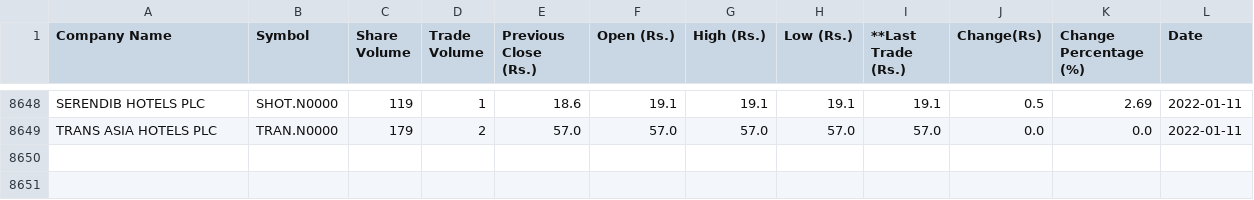
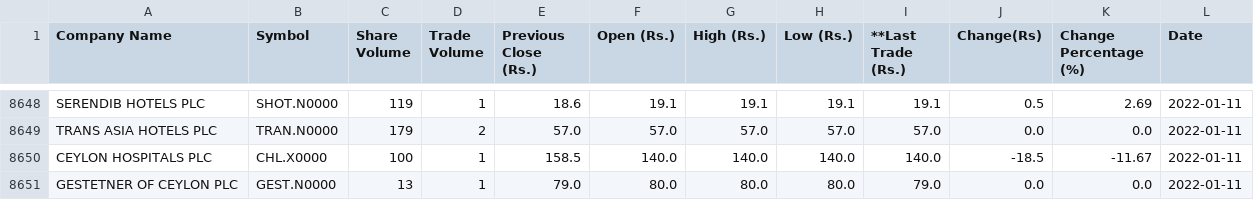
Before and after one commit to joshnicholas/cse_scrape, a CSV file: cse.csv, drawn as a sheet; only a part is shown, gaps mark what is left out; the diff names each change by its address in the sheet, - before the commit and + after, or states it on an @@ line.

Commit message:
Latest data: Tue Jan 11 09:32:23 UTC 2022

```diff
--- a/cse.csv
+++ b/cse.csv
+row 8650: CEYLON HOSPITALS PLC | CHL.X0000 | 100 | 1 | 158.5 | 140.0 | 140.0 | 140.0 | 140.0 | -18.5 | -11.67 | 2022-01-11
+row 8651: GESTETNER OF CEYLON PLC | GEST.N0000 | 13 | 1 | 79.0 | 80.0 | 80.0 | 80.0 | 79.0 | 0.0 | 0.0 | 2022-01-11
```
Also changed, not shown: 1 other file.
